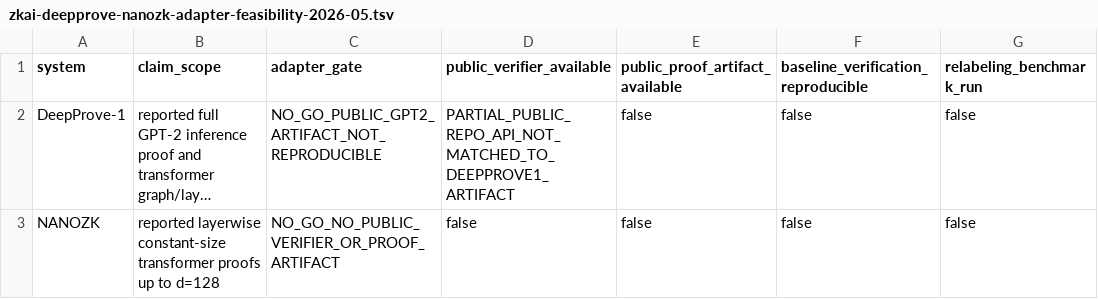
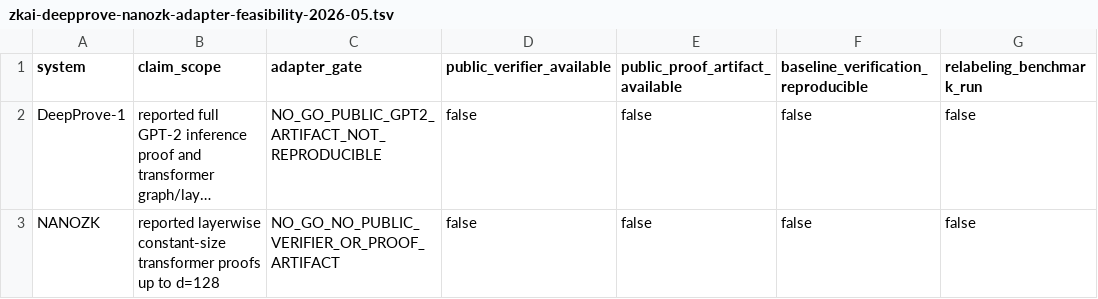
Before and after one commit to omarespejel/llm-provable-computer, a TSV file: docs/engineering/evidence/zkai-deepprove-nanozk-adapter-feasibility-2026-05.tsv, drawn as a sheet; only a part is shown; long unchanged cells end in …; the diff names each change by its address in the sheet, - before the commit and + after, or states it on an @@ line.

Commit message:
Address adapter feasibility review feedback

```diff
--- a/docs/engineering/evidence/zkai-deepprove-nanozk-adapter-feasibility-2026-05.tsv
+++ b/docs/engineering/evidence/zkai-deepprove-nanozk-adapter-feasibility-2026-05.tsv
-D2 (public_verifier_available): PARTIAL_PUBLIC_REPO_API_NOT_MATCHED_TO_DEEPPROVE1_ARTIFACT
+D2 (public_verifier_available): false
```
Also changed, not shown: 4 other files.
